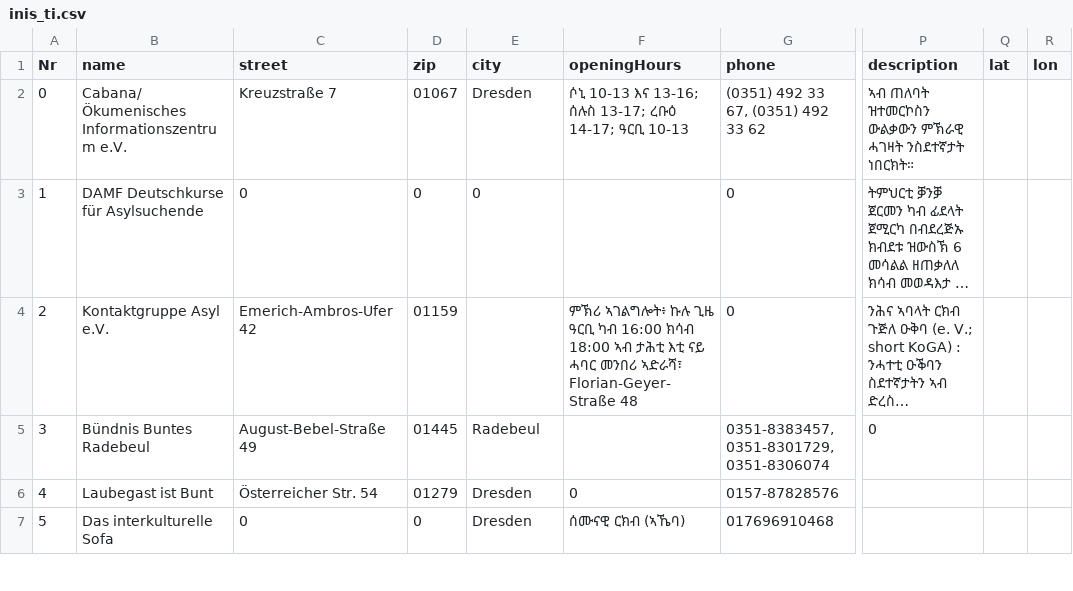
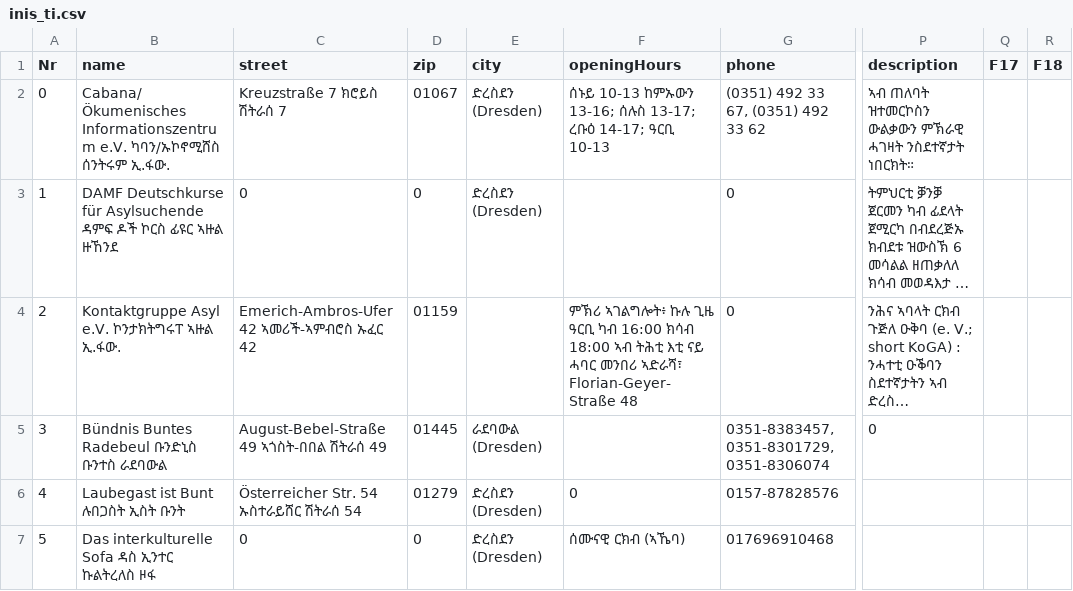
Before and after one commit to AfeefaDe/afeefa-neos, a CSV file: TYPO3-Neos/Packages/Sites/DDFA.dresdenfueralleDe/Resources/Public/DDFA/dummyData/inis_ti.csv, drawn as a sheet; only a part is shown, gaps mark what is left out; long unchanged cells end in …; the diff covers the shown part only; the diff names each change by its address in the sheet, - before the commit and + after, or states it on an @@ line.

```diff
--- a/TYPO3-Neos/Packages/Sites/DDFA.dresdenfueralleDe/Resources/Public/DDFA/dummyData/inis_ti.csv
+++ b/TYPO3-Neos/Packages/Sites/DDFA.dresdenfueralleDe/Resources/Public/DDFA/dummyData/inis_ti.csv
-Q1: lat
+Q1: F17
-R1: lon
+R1: F18
-B2 (name): …Informationszentrum e.V.
+B2 (name): …Informationszentrum e.V. ካባን/ኡኮኖሚሸስ ሰንትሩም ኢ.ፋው.
-C2 (street): Kreuzstraße 7
+C2 (street): Kreuzstraße 7 ክሮይስ ሽትራሰ 7
-E2 (city): Dresden
+E2 (city): ድረስደን (Dresden)
-F2 (openingHours): ሶኒ 10-13 እና 13-16; ሰሉስ…
+F2 (openingHours): ሰኑይ 10-13 ከምኡውን 13-16; ሰሉስ…
-B3 (name): …für Asylsuchende
+B3 (name): …für Asylsuchende ዳምፍ ዶች ኮርስ ፊዩር ኣዙል ዙኸንደ
-E3 (city): 0
+E3 (city): ድረስደን (Dresden)
-B4 (name): Kontaktgruppe Asyl e.V.
+B4 (name): Kontaktgruppe Asyl e.V. ኮንታክትግሩፐ ኣዙል ኢ.ፋው.
-C4 (street): Emerich-Ambros-Ufer 42
+C4 (street): Emerich-Ambros-Ufer 42 ኣመሪች-ኣምብሮስ ኡፈር 42
-F4 (openingHours): …18:00 ኣብ ታሕቲ እቲ ናይ…
+F4 (openingHours): …18:00 ኣብ ትሕቲ እቲ ናይ…
-B5 (name): Bündnis Buntes Radebeul
+B5 (name): Bündnis Buntes Radebeul ቡንድኒስ ቡንተስ ራደባውል
-C5 (street): August-Bebel-Straße 49
+C5 (street): August-Bebel-Straße 49 ኣጎስት-በበል ሽትራሰ 49
-E5 (city): Radebeul
+E5 (city): ራደባውል (Dresden)
-B6 (name): Laubegast ist Bunt
+B6 (name): Laubegast ist Bunt ሉበጋስት ኢስት ቡንት
-C6 (street): Österreicher Str. 54
+C6 (street): Österreicher Str. 54 ኡስተራይሸር ሽትራሰ 54
-E6:E7 (city): Dresden
+E6:E7 (city): ድረስደን (Dresden)
-B7 (name): Das interkulturelle Sofa
+B7 (name): Das interkulturelle Sofa ዳስ ኢንተር ኩልትረለስ ዞፋ
```
Also changed, not shown: 139 edited cells elsewhere in this file, TYPO3-Neos/Packages/Sites/DDFA.dresdenfueralleDe/Resources/Public/DDFA/dummyData/inis_ar.csv, TYPO3-Neos/Packages/Sites/DDFA.dresdenfueralleDe/Resources/Public/DDFA/dummyData/inis_en.csv, 8 other files.
